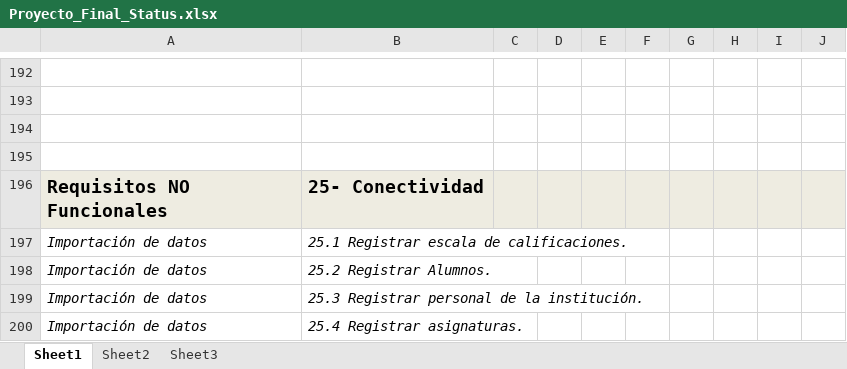
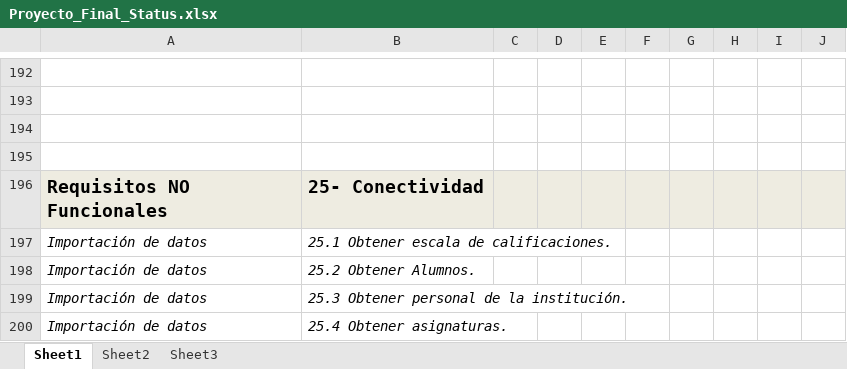
Before and after one commit to martinherr3/blpm, an Excel workbook: Docs/01-Relevamiento Inicial/Temporales/Proyecto_Final_Status.xlsx, sheet Sheet1, drawn as a sheet; only a part is shown, gaps mark what is left out; values as stored, in another font and other column widths than the file's, no borders; conditional formats not drawn; the diff covers the shown part only; the diff names each change by its address in the sheet, - before the commit and + after, or states it on an @@ line.

```diff
--- a/Docs/01-Relevamiento Inicial/Temporales/Proyecto_Final_Status.xlsx (sheet Sheet1)
+++ b/Docs/01-Relevamiento Inicial/Temporales/Proyecto_Final_Status.xlsx (sheet Sheet1)
-B197: 25.1 Registrar escala de calificaciones.
+B197: 25.1 Obtener escala de calificaciones.
-B198: 25.2 Registrar Alumnos.
+B198: 25.2 Obtener Alumnos.
-B199: 25.3 Registrar personal de la institución.
+B199: 25.3 Obtener personal de la institución.
-B200: 25.4 Registrar asignaturas.
+B200: 25.4 Obtener asignaturas.
```
Also changed, not shown: 11 edited cells elsewhere in this sheet.
